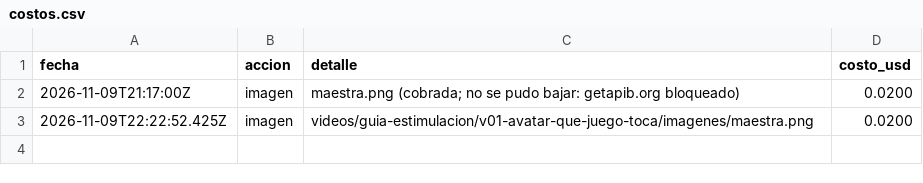
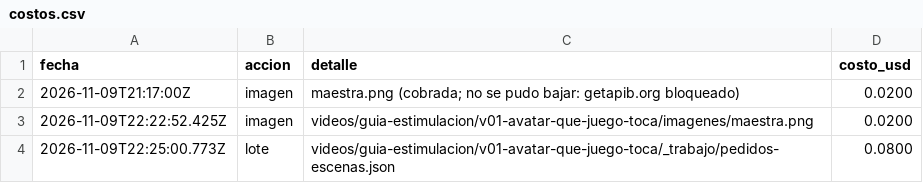
Before and after one commit to karemmontivero5-ctrl/mi-proyecto-por-favor-, a CSV file: recursos/costos.csv, drawn as a sheet.

```diff
--- a/recursos/costos.csv
+++ b/recursos/costos.csv
@@ -3 +3,2 @@ fecha,accion,detalle,costo_usd
 2026-11-09T22:22:52.425Z,imagen,"videos/guia-estimulacion/v01-avatar-que-juego-toca/imagenes/maestra.png",0.0200
+2026-11-09T22:25:00.773Z,lote,"videos/guia-estimulacion/v01-avatar-que-juego-toca/_trabajo/pedidos-escenas.json",0.0800
```
Also changed, not shown: 9 other files.
